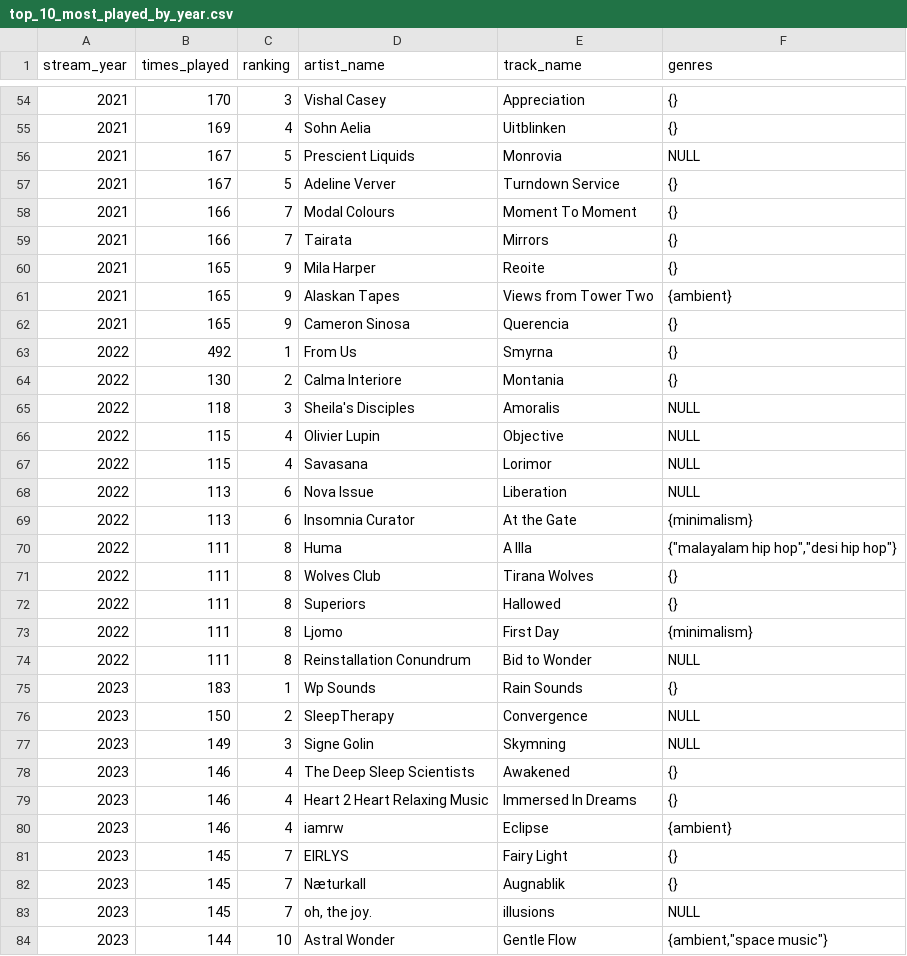
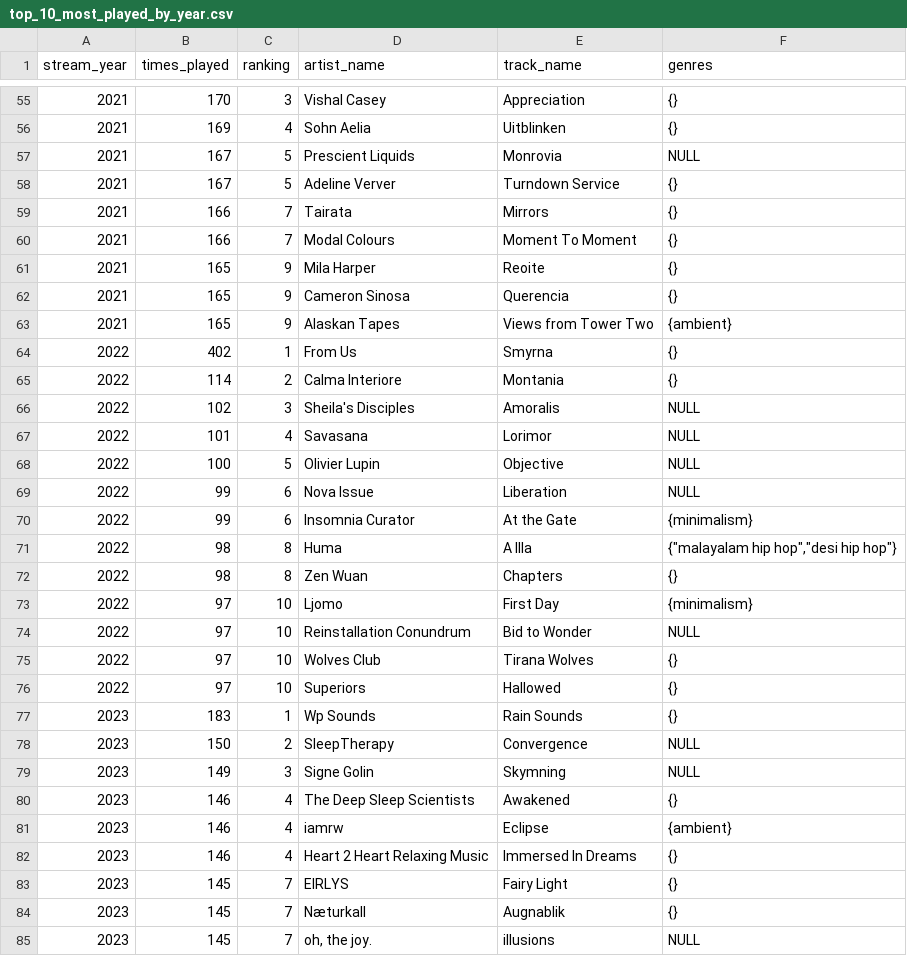
Before and after one commit to terryjbates/Spotify_Streaming_Data_Analysis, a CSV file: data/sql/query_results/top_10_most_played_by_year.csv, drawn as a sheet; only a part is shown, gaps mark what is left out; the shorter side is filled out with more unchanged rows; the diff covers the shown part only.

Commit message:
Recreate output data after removing duplicates
We uncovered in later analysis that several thousands tracks in the `spotify_data` table were duplicates. After removing duplicate records, we regenerated any data used to answer our Spotify questions.

```diff
--- a/data/sql/query_results/top_10_most_played_by_year.csv
+++ b/data/sql/query_results/top_10_most_played_by_year.csv
@@ -57,19 +58,20 @@
 "2021","167","5","Adeline Verver","Turndown Service","{}"
+"2021","166","7","Tairata","Mirrors","{}"
 "2021","166","7","Modal Colours","Moment To Moment","{}"
-"2021","166","7","Tairata","Mirrors","{}"
 "2021","165","9","Mila Harper","Reoite","{}"
+"2021","165","9","Cameron Sinosa","Querencia","{}"
 "2021","165","9","Alaskan Tapes","Views from Tower Two","{ambient}"
-"2021","165","9","Cameron Sinosa","Querencia","{}"
-"2022","492","1","From Us","Smyrna","{}"
-"2022","130","2","Calma Interiore","Montania","{}"
-"2022","118","3","Sheila's Disciples","Amoralis",NULL
-"2022","115","4","Olivier Lupin","Objective",NULL
-"2022","115","4","Savasana","Lorimor",NULL
-"2022","113","6","Nova Issue","Liberation",NULL
-"2022","113","6","Insomnia Curator","At the Gate","{minimalism}"
-"2022","111","8","Huma","A Illa","{""malayalam hip hop"",""desi hip hop""}"
-"2022","111","8","Wolves Club","Tirana Wolves","{}"
-"2022","111","8","Superiors","Hallowed","{}"
-"2022","111","8","Ljomo","First Day","{minimalism}"
-"2022","111","8","Reinstallation Conundrum","Bid to Wonder",NULL
+"2022","402","1","From Us","Smyrna","{}"
+"2022","114","2","Calma Interiore","Montania","{}"
+"2022","102","3","Sheila's Disciples","Amoralis",NULL
+"2022","101","4","Savasana","Lorimor",NULL
+"2022","100","5","Olivier Lupin","Objective",NULL
+"2022","99","6","Nova Issue","Liberation",NULL
+"2022","99","6","Insomnia Curator","At the Gate","{minimalism}"
+"2022","98","8","Huma","A Illa","{""malayalam hip hop"",""desi hip hop""}"
+"2022","98","8","Zen Wuan","Chapters","{}"
+"2022","97","10","Ljomo","First Day","{minimalism}"
+"2022","97","10","Reinstallation Conundrum","Bid to Wonder",NULL
+"2022","97","10","Wolves Club","Tirana Wolves","{}"
+"2022","97","10","Superiors","Hallowed","{}"
 "2023","183","1","Wp Sounds","Rain Sounds","{}"
@@ -78,4 +80,4 @@
 "2023","146","4","The Deep Sleep Scientists","Awakened","{}"
+"2023","146","4","iamrw","Eclipse","{ambient}"
 "2023","146","4","Heart 2 Heart Relaxing Music","Immersed In Dreams","{}"
-"2023","146","4","iamrw","Eclipse","{ambient}"
 "2023","145","7","EIRLYS","Fairy Light","{}"
```
Also changed, not shown: 3 added rows, 2 removed rows, 8 moved rows and 12 edited cells elsewhere in this file, data/sql/query_results/top_10_most_played_first_played.csv, data/sql/query_results/top_10_most_played_tracks.csv, 4 other files.
